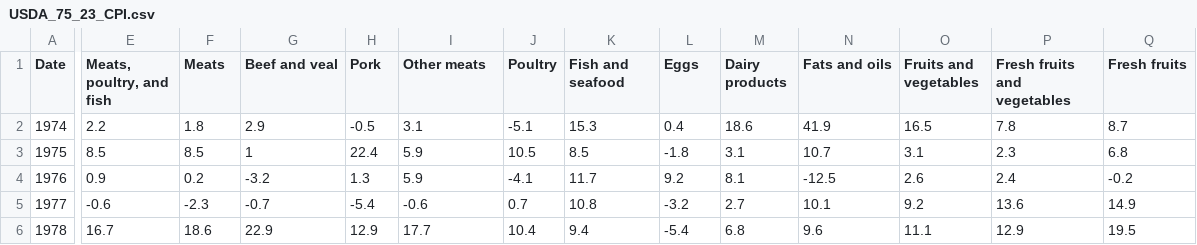
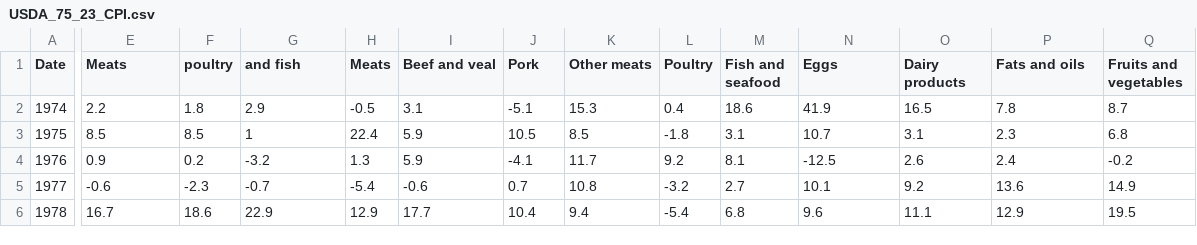
Before and after one commit to Data-Git-Hub/cintel-06-custom, a CSV file: USDA_75_23_CPI.csv, drawn as a sheet; only a part is shown, gaps mark what is left out; the diff covers the shown part only; the diff names each change by its address in the sheet, - before the commit and + after, or states it on an @@ line.

Commit message:
Update USDA_75_23_CPI.csv
P6.1 V.1
Corrected change in the data to fix CSV issue in data.

```diff
--- a/USDA_75_23_CPI.csv
+++ b/USDA_75_23_CPI.csv
-E1: Meats, poultry, and fish
+E1: Meats
-F1: Meats
+F1: poultry
-G1: Beef and veal
+G1: and fish
-H1: Pork
+H1: Meats
-I1: Other meats
+I1: Beef and veal
-J1: Poultry
+J1: Pork
-K1: Fish and seafood
+K1: Other meats
-L1: Eggs
+L1: Poultry
-M1: Dairy products
+M1: Fish and seafood
-N1: Fats and oils
+N1: Eggs
-O1: Fruits and vegetables
+O1: Dairy products
-P1: Fresh fruits and vegetables
+P1: Fats and oils
-Q1: Fresh fruits
+Q1: Fruits and vegetables
```
Also changed, not shown: 8 edited cells elsewhere in this file.
